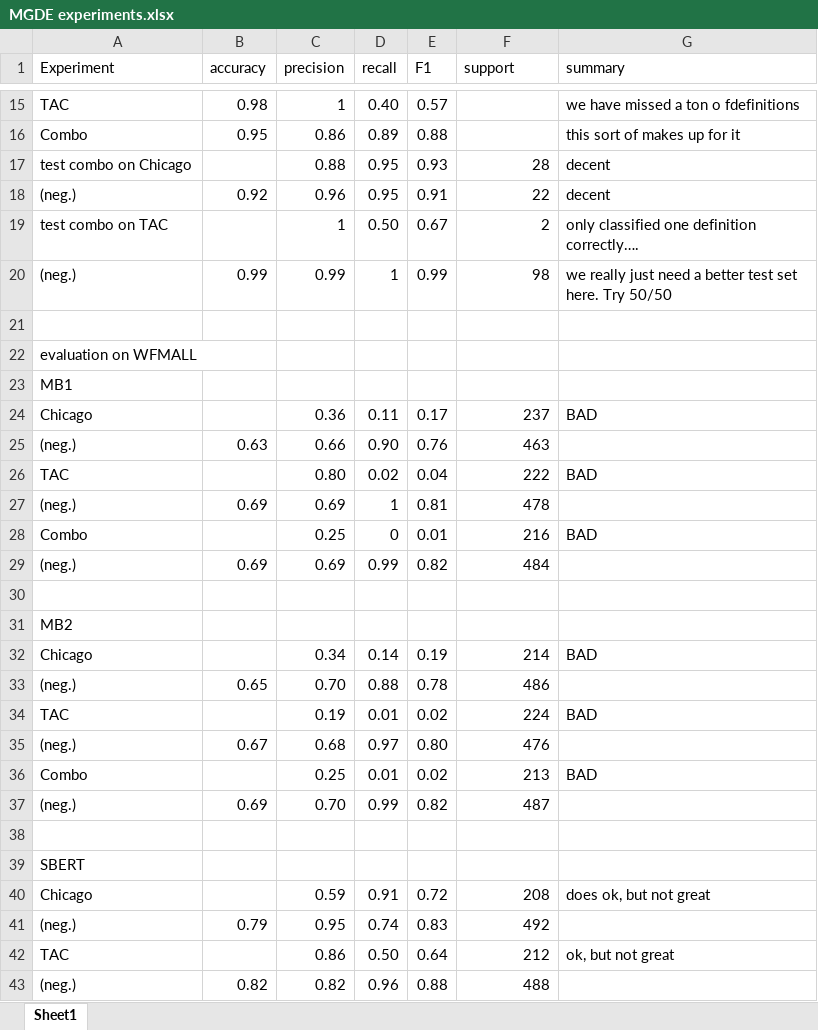
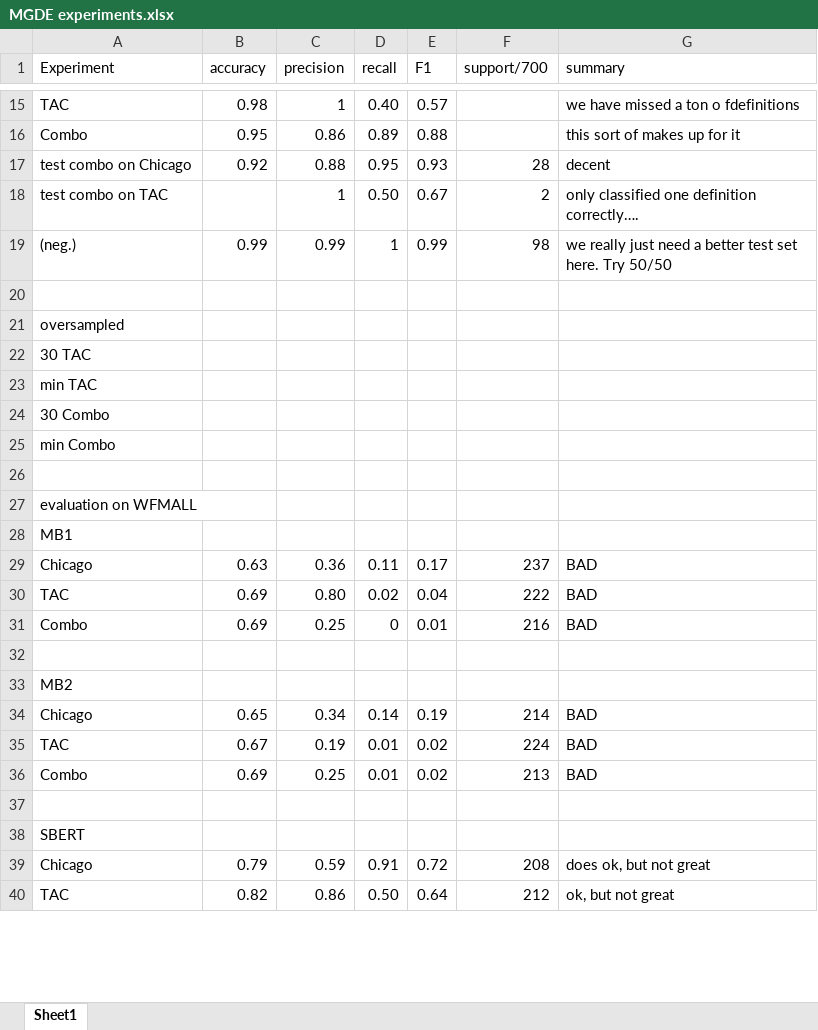
Before and after one commit to lucyhorowitz/definition-extraction, an Excel workbook: MGDE experiments.xlsx, sheet Sheet1, drawn as a sheet; only a part is shown, gaps mark what is left out; values as stored, in another font and other column widths than the file's, no borders; removed rows and columns are numbered as before the commit, all else as after; the diff covers the shown part only; the diff names each change by its address in the sheet, - before the commit and + after, or states it on an @@ line.

Commit message:
update spreadsheet

```diff
--- a/MGDE experiments.xlsx (sheet Sheet1)
+++ b/MGDE experiments.xlsx (sheet Sheet1)
-F1: support
+F1: support/700
-B17 (accuracy): (empty)
+B17 (accuracy): 0.92
-row 18: (neg.) | 0.92 | 0.96 | 0.95 | 0.91 | 22 | decent
+row 21: oversampled
+row 22: 30 TAC
+row 23: min TAC
+row 24: 30 Combo
+row 25: min Combo
+row 26: (empty)
-B29 (accuracy): (empty)
+B29 (accuracy): 0.63
-row 25: (neg.) | 0.63 | 0.66 | 0.90 | 0.76 | 463
-B30 (accuracy): (empty)
+B30 (accuracy): 0.69
-row 27: (neg.) | 0.69 | 0.69 | 1 | 0.81 | 478
-B31 (accuracy): (empty)
+B31 (accuracy): 0.69
-row 29: (neg.) | 0.69 | 0.69 | 0.99 | 0.82 | 484
-B34 (accuracy): (empty)
+B34 (accuracy): 0.65
-row 33: (neg.) | 0.65 | 0.70 | 0.88 | 0.78 | 486
-B35 (accuracy): (empty)
+B35 (accuracy): 0.67
-row 35: (neg.) | 0.67 | 0.68 | 0.97 | 0.80 | 476
-B36 (accuracy): (empty)
+B36 (accuracy): 0.69
-row 37: (neg.) | 0.69 | 0.70 | 0.99 | 0.82 | 487
-B39 (accuracy): (empty)
+B39 (accuracy): 0.79
-row 41: (neg.) | 0.79 | 0.95 | 0.74 | 0.83 | 492
-B40 (accuracy): (empty)
+B40 (accuracy): 0.82
-row 43: (neg.) | 0.82 | 0.82 | 0.96 | 0.88 | 488
```
Also changed, not shown: 1 removed row and 2 edited cells elsewhere in this sheet, 1 other file.
